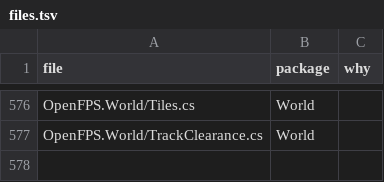
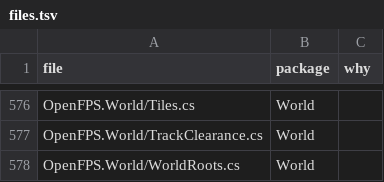
Before and after one commit to churst90/open-fps, a TSV file: OpenFPS.Tests/EnginePackages/files.tsv, drawn as a sheet; only a part is shown, gaps mark what is left out.

```diff
--- a/OpenFPS.Tests/EnginePackages/files.tsv
+++ b/OpenFPS.Tests/EnginePackages/files.tsv
@@ -577 +577,2 @@ OpenFPS.World/Tiles.cs	World
 OpenFPS.World/TrackClearance.cs	World	
+OpenFPS.World/WorldRoots.cs	World	
```
Also changed, not shown: OpenFPS.Tests/LibraryBoundary/files.tsv, 7 other files.
